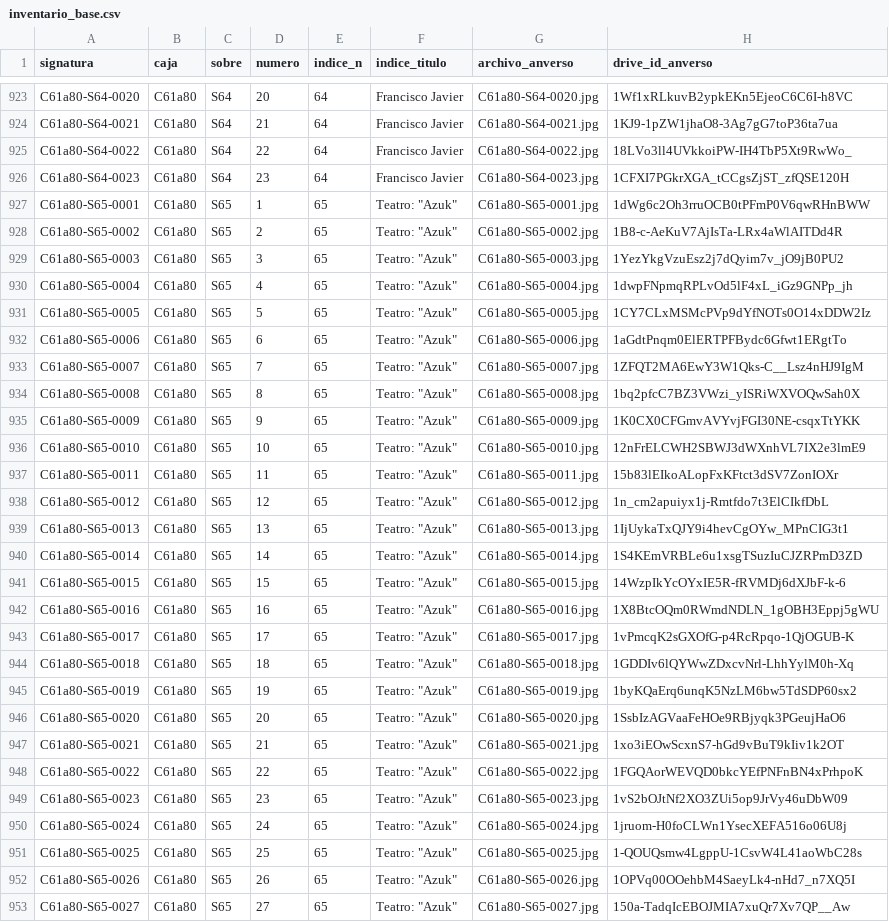
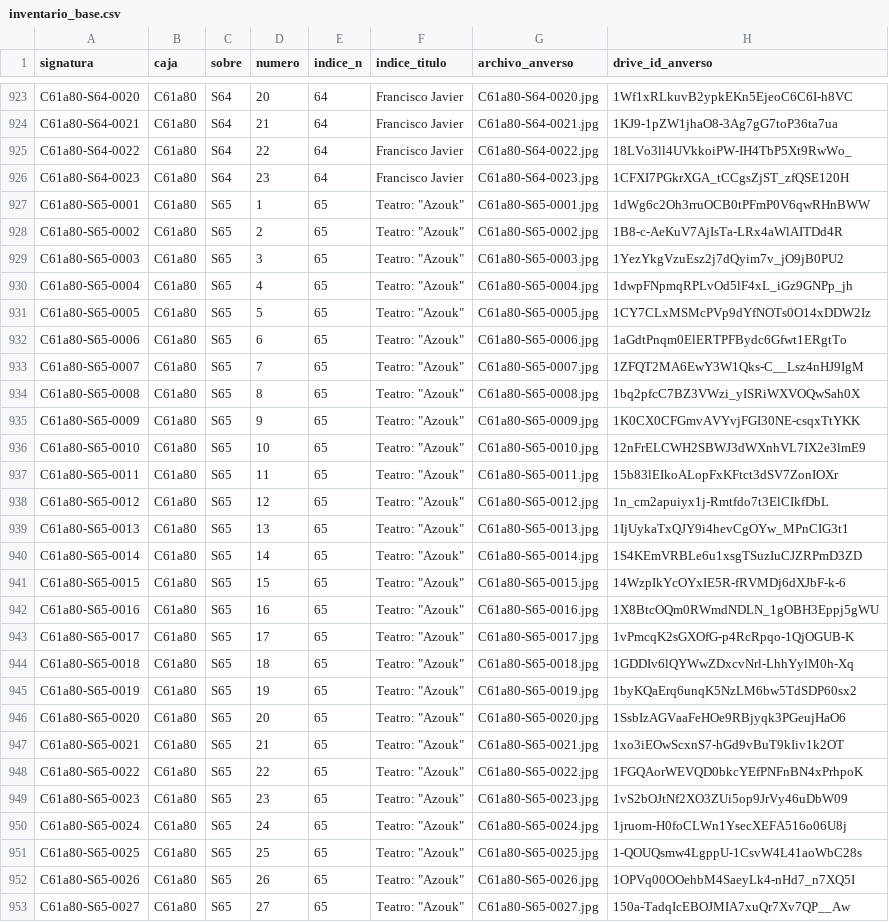
Before and after one commit to emaster-44/efda_archive, a CSV file: data/fuentes/inventario_base.csv, drawn as a sheet; only a part is shown, gaps mark what is left out; the diff covers the shown part only; the diff names each change by its address in the sheet, - before the commit and + after, or states it on an @@ line.

```diff
--- a/data/fuentes/inventario_base.csv
+++ b/data/fuentes/inventario_base.csv
-F927:F953 (indice_titulo): Teatro: "Azuk"
+F927:F953 (indice_titulo): Teatro: "Azouk"
```
Also changed, not shown: 46 edited cells elsewhere in this file, data/fuentes/indice_manuscrito.csv, 3 other files.
